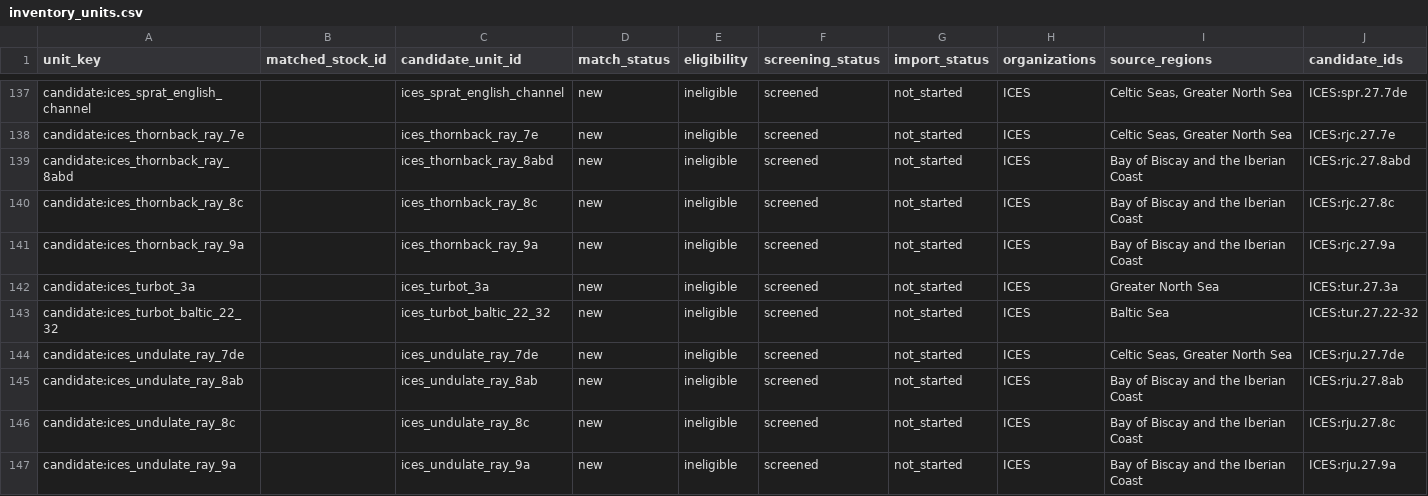
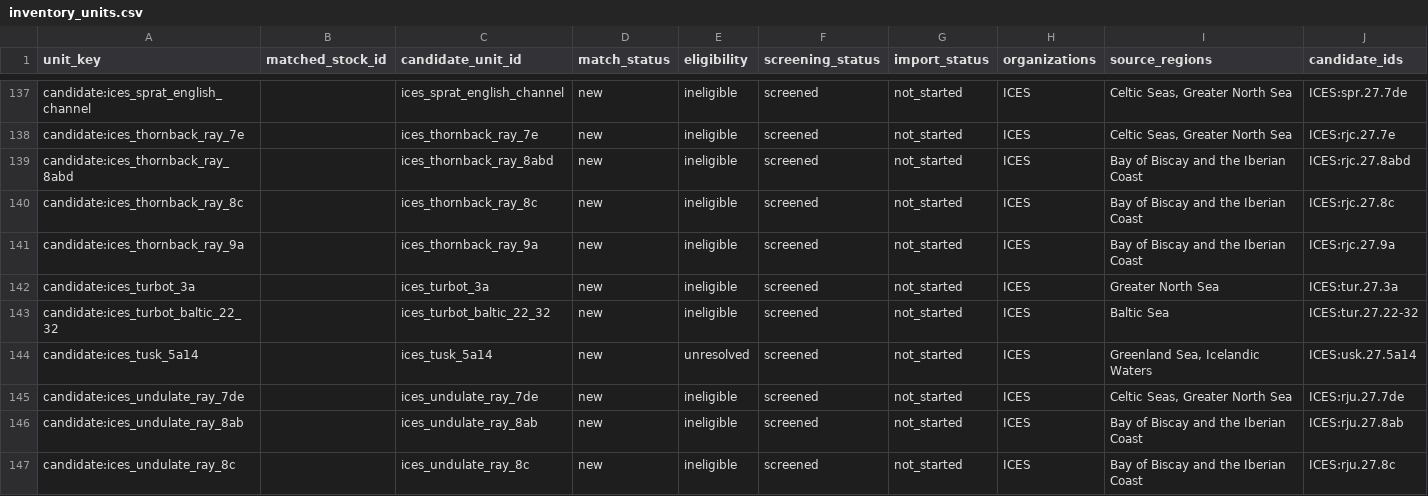
Before and after one commit to PaulRegular/tinyAM, a CSV file: analysis/comp_assessments/discovery/inventory_units.csv, drawn as a sheet; only a part is shown, gaps mark what is left out; the shorter side is filled out with more unchanged rows; rows hold the shown columns only; the diff names each change by its address in the sheet, - before the commit and + after, or states it on an @@ line.

Commit message:
Screen ICES tusk 5.a and 14 assessment

```diff
--- a/analysis/comp_assessments/discovery/inventory_units.csv
+++ b/analysis/comp_assessments/discovery/inventory_units.csv
+row 144: candidate:ices_tusk_5a14 |  | ices_tusk_5a14 | new | unresolved | screened | not_started | ICES | Greenland Sea, Icelandic Waters | ICES:usk.27.5a14
```
Also changed, not shown: analysis/comp_assessments/discovery/inventory_progress.csv, 6 other files.
